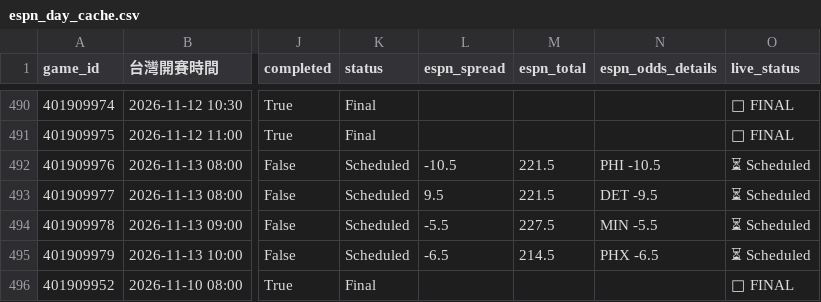
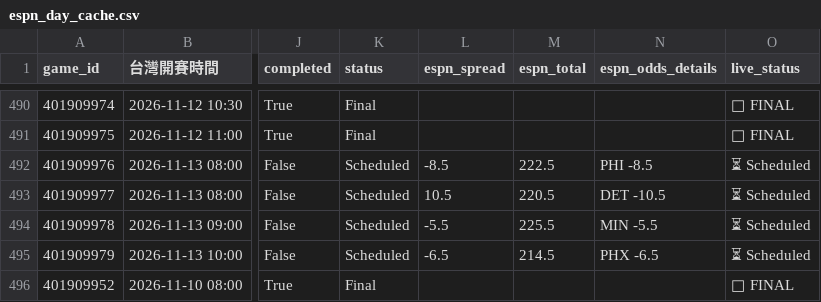
Before and after one commit to zxbcv2689-source/NBA-betting-project, a CSV file: data/espn_day_cache.csv, drawn as a sheet; only a part is shown, gaps mark what is left out; the diff names each change by its address in the sheet, - before the commit and + after, or states it on an @@ line.

```diff
--- a/data/espn_day_cache.csv
+++ b/data/espn_day_cache.csv
-L492 (espn_spread): -10.5
+L492 (espn_spread): -8.5
-M492 (espn_total): 221.5
+M492 (espn_total): 222.5
-N492 (espn_odds_details): PHI -10.5
+N492 (espn_odds_details): PHI -8.5
-L493 (espn_spread): 9.5
+L493 (espn_spread): 10.5
-M493 (espn_total): 221.5
+M493 (espn_total): 220.5
-N493 (espn_odds_details): DET -9.5
+N493 (espn_odds_details): DET -10.5
-M494 (espn_total): 227.5
+M494 (espn_total): 225.5
```
Also changed, not shown: data/auto_injury_adjustments.csv, data/line_snapshots.csv, 1 other file.
